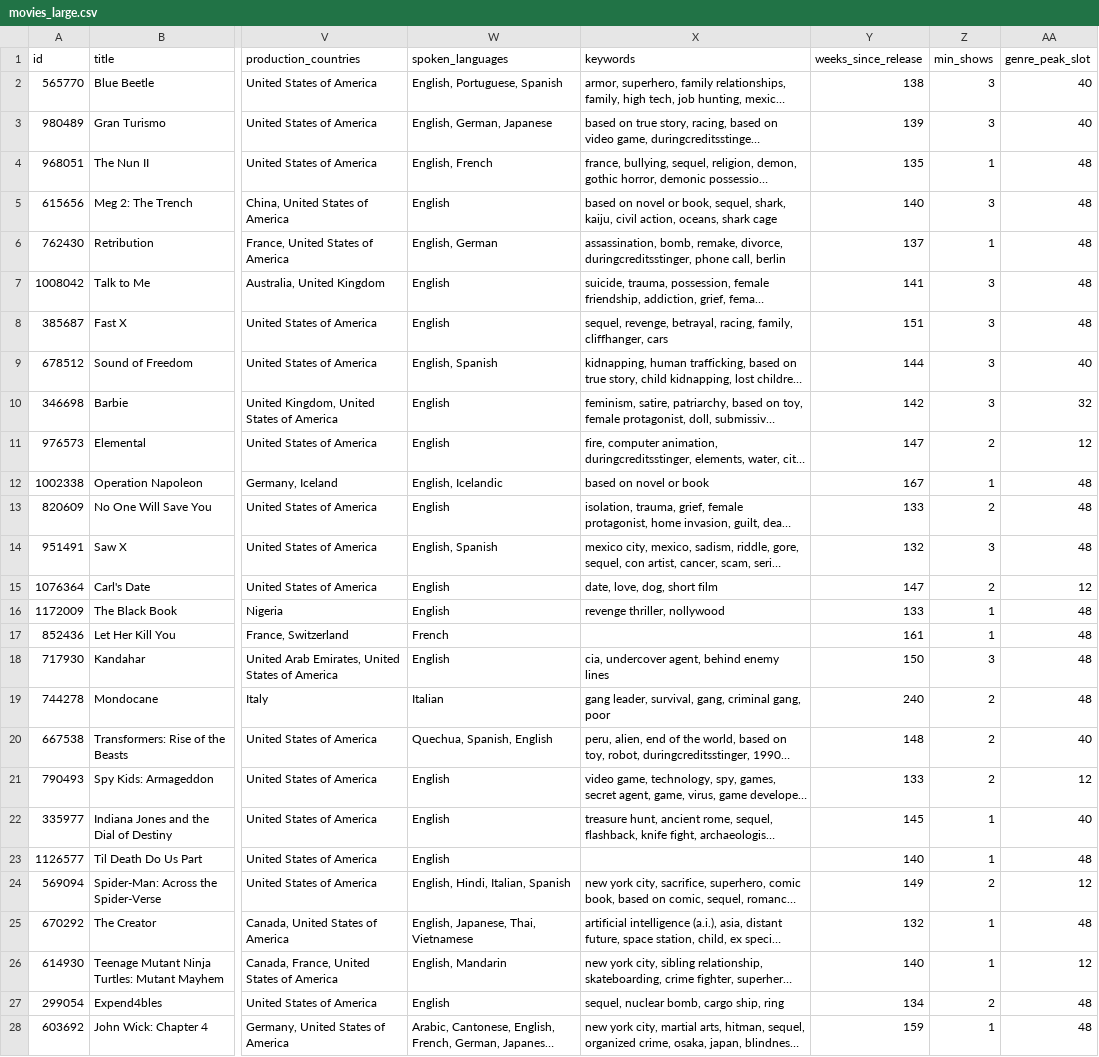
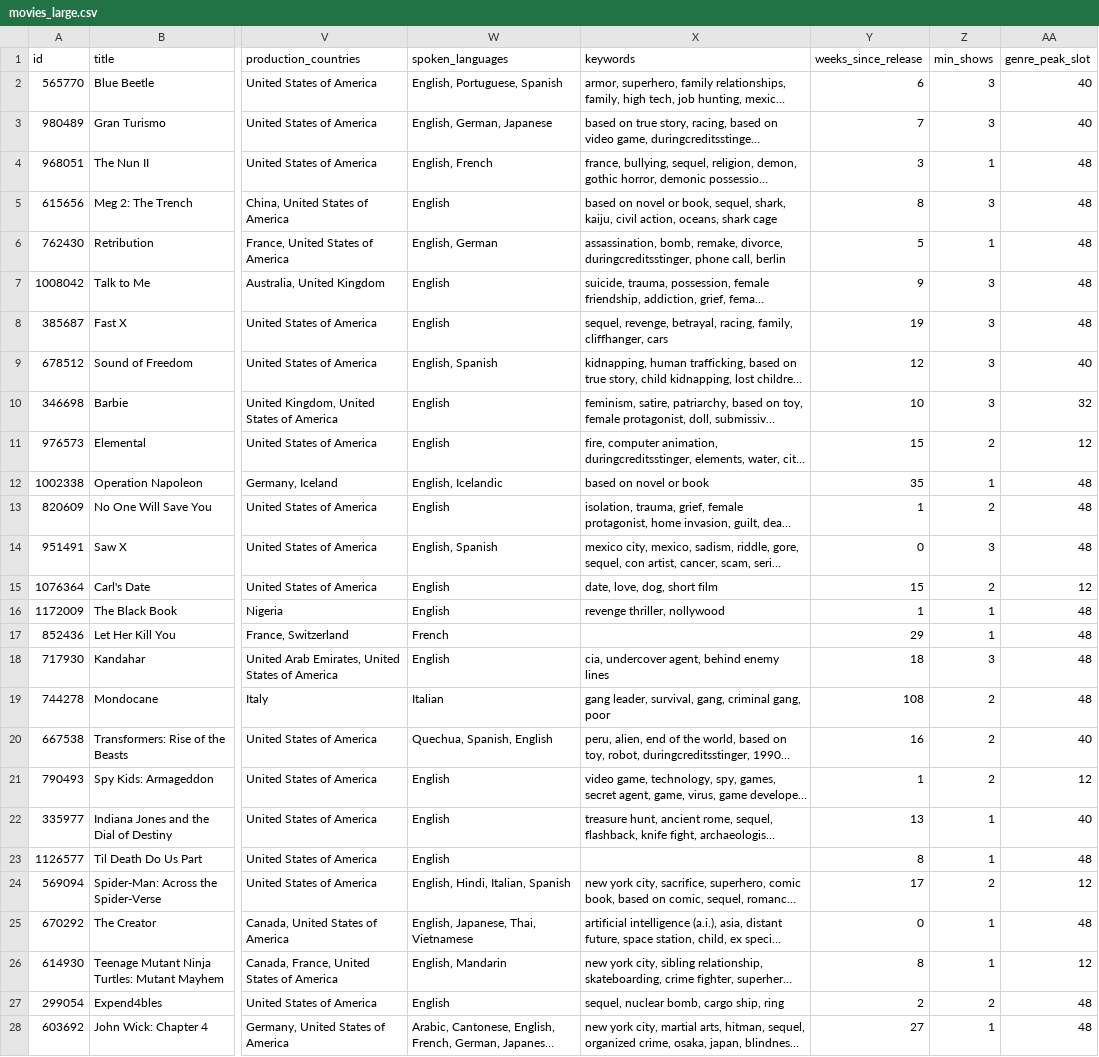
Before and after one commit to yganesh99/IT5082-Optimisation-Methods-Assignment, a CSV file: common/movies_large.csv, drawn as a sheet; only a part is shown, gaps mark what is left out; long unchanged cells end in …; the diff covers the shown part only; the diff names each change by its address in the sheet, - before the commit and + after, or states it on an @@ line.

```diff
--- a/common/movies_large.csv
+++ b/common/movies_large.csv
-Y2 (weeks_since_release): 138
+Y2 (weeks_since_release): 6
-Y3 (weeks_since_release): 139
+Y3 (weeks_since_release): 7
-Y4 (weeks_since_release): 135
+Y4 (weeks_since_release): 3
-Y5 (weeks_since_release): 140
+Y5 (weeks_since_release): 8
-Y6 (weeks_since_release): 137
+Y6 (weeks_since_release): 5
-Y7 (weeks_since_release): 141
+Y7 (weeks_since_release): 9
-Y8 (weeks_since_release): 151
+Y8 (weeks_since_release): 19
-Y9 (weeks_since_release): 144
+Y9 (weeks_since_release): 12
-Y10 (weeks_since_release): 142
+Y10 (weeks_since_release): 10
-Y11 (weeks_since_release): 147
+Y11 (weeks_since_release): 15
-Y12 (weeks_since_release): 167
+Y12 (weeks_since_release): 35
-Y13 (weeks_since_release): 133
+Y13 (weeks_since_release): 1
-Y14 (weeks_since_release): 132
+Y14 (weeks_since_release): 0
-Y15 (weeks_since_release): 147
+Y15 (weeks_since_release): 15
-Y16 (weeks_since_release): 133
+Y16 (weeks_since_release): 1
-Y17 (weeks_since_release): 161
+Y17 (weeks_since_release): 29
-Y18 (weeks_since_release): 150
+Y18 (weeks_since_release): 18
-Y19 (weeks_since_release): 240
+Y19 (weeks_since_release): 108
-Y20 (weeks_since_release): 148
+Y20 (weeks_since_release): 16
-Y21 (weeks_since_release): 133
+Y21 (weeks_since_release): 1
-Y22 (weeks_since_release): 145
+Y22 (weeks_since_release): 13
-Y23 (weeks_since_release): 140
+Y23 (weeks_since_release): 8
-Y24 (weeks_since_release): 149
+Y24 (weeks_since_release): 17
-Y25 (weeks_since_release): 132
+Y25 (weeks_since_release): 0
-Y26 (weeks_since_release): 140
+Y26 (weeks_since_release): 8
-Y27 (weeks_since_release): 134
+Y27 (weeks_since_release): 2
-Y28 (weeks_since_release): 159
+Y28 (weeks_since_release): 27
```
Also changed, not shown: 3 edited cells elsewhere in this file, common/movies_medium.csv, common/movies_small.csv, 19 other files.
